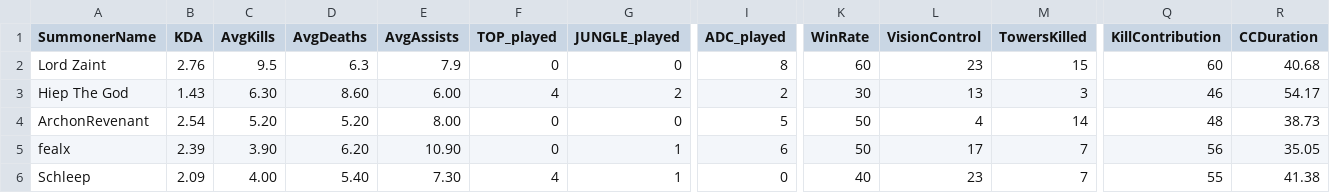
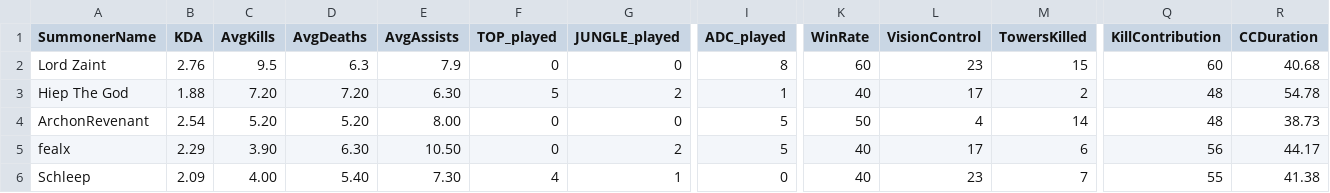
Before and after one commit to pli41/LeagueAnalyzer, a CSV file: PlayerData/CSV/GOLD/II/AnalyzedData(GOLDII).csv, drawn as a sheet; only a part is shown, gaps mark what is left out; the diff covers the shown part only; the diff names each change by its address in the sheet, - before the commit and + after, or states it on an @@ line.

```diff
--- a/PlayerData/CSV/GOLD/II/AnalyzedData(GOLDII).csv
+++ b/PlayerData/CSV/GOLD/II/AnalyzedData(GOLDII).csv
-B3 (KDA): 1.43
+B3 (KDA): 1.88
-C3 (AvgKills): 6.30
+C3 (AvgKills): 7.20
-D3 (AvgDeaths): 8.60
+D3 (AvgDeaths): 7.20
-E3 (AvgAssists): 6.00
+E3 (AvgAssists): 6.30
-F3 (TOP_played): 4
+F3 (TOP_played): 5
-I3 (ADC_played): 2
+I3 (ADC_played): 1
-K3 (WinRate): 30
+K3 (WinRate): 40
-L3 (VisionControl): 13
+L3 (VisionControl): 17
-M3 (TowersKilled): 3
+M3 (TowersKilled): 2
-Q3 (KillContribution): 46
+Q3 (KillContribution): 48
-R3 (CCDuration): 54.17
+R3 (CCDuration): 54.78
-B5 (KDA): 2.39
+B5 (KDA): 2.29
-D5 (AvgDeaths): 6.20
+D5 (AvgDeaths): 6.30
-E5 (AvgAssists): 10.90
+E5 (AvgAssists): 10.50
-G5 (JUNGLE_played): 1
+G5 (JUNGLE_played): 2
-I5 (ADC_played): 6
+I5 (ADC_played): 5
-K5 (WinRate): 50
+K5 (WinRate): 40
-M5 (TowersKilled): 7
+M5 (TowersKilled): 6
-R5 (CCDuration): 35.05
+R5 (CCDuration): 44.17
```
Also changed, not shown: 156 edited cells elsewhere in this file, PlayerData/CSV/GOLD/I/AnalyzedData(GOLDI).csv, 40 other files.
